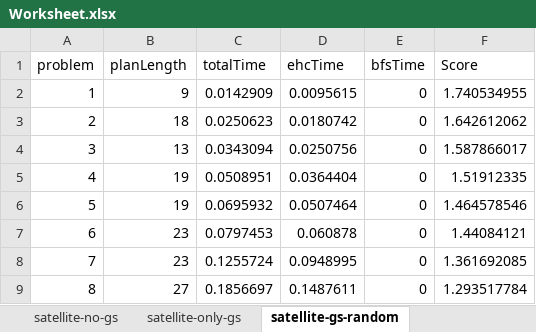
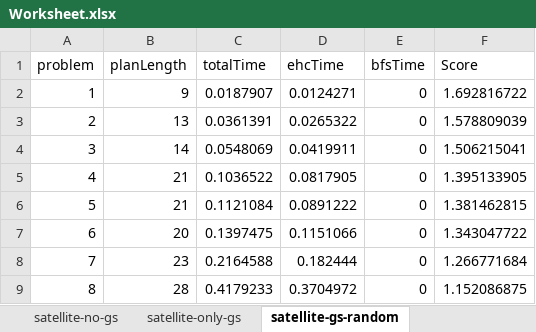
Before and after one commit to kamgg/betterFF, an Excel workbook: gsccFF/test_results/Worksheet.xlsx, sheet satellite-gs-random, drawn as a sheet; only a part is shown; values as stored, in another font and other column widths than the file's, no borders; the diff covers the shown part only; the diff names each change by its address in the sheet, - before the commit and + after, or states it on an @@ line.

Commit message:
rerun satellite tests due to poor test results

```diff
--- a/gsccFF/test_results/Worksheet.xlsx (sheet satellite-gs-random)
+++ b/gsccFF/test_results/Worksheet.xlsx (sheet satellite-gs-random)
-C2 (totalTime): 0.0142909
+C2 (totalTime): 0.0187907
-D2 (ehcTime): 0.0095615
+D2 (ehcTime): 0.0124271
-F2 (Score): 1.740534955
+F2 (Score): 1.692816722
-B3 (planLength): 18
+B3 (planLength): 13
-C3 (totalTime): 0.0250623
+C3 (totalTime): 0.0361391
-D3 (ehcTime): 0.0180742
+D3 (ehcTime): 0.0265322
-F3 (Score): 1.642612062
+F3 (Score): 1.578809039
-B4 (planLength): 13
+B4 (planLength): 14
-C4 (totalTime): 0.0343094
+C4 (totalTime): 0.0548069
-D4 (ehcTime): 0.0250756
+D4 (ehcTime): 0.0419911
-F4 (Score): 1.587866017
+F4 (Score): 1.506215041
-B5:B6 (planLength): 19
+B5:B6 (planLength): 21
-C5 (totalTime): 0.0508951
+C5 (totalTime): 0.1036522
-D5 (ehcTime): 0.0364404
+D5 (ehcTime): 0.0817905
-F5 (Score): 1.51912335
+F5 (Score): 1.395133905
-C6 (totalTime): 0.0695932
+C6 (totalTime): 0.1121084
-D6 (ehcTime): 0.0507464
+D6 (ehcTime): 0.0891222
-F6 (Score): 1.464578546
+F6 (Score): 1.381462815
-B7 (planLength): 23
+B7 (planLength): 20
-C7 (totalTime): 0.0797453
+C7 (totalTime): 0.1397475
-D7 (ehcTime): 0.060878
+D7 (ehcTime): 0.1151066
-F7 (Score): 1.44084121
+F7 (Score): 1.343047722
-C8 (totalTime): 0.1255724
+C8 (totalTime): 0.2164588
-D8 (ehcTime): 0.0948995
+D8 (ehcTime): 0.182444
-F8 (Score): 1.361692085
+F8 (Score): 1.266771684
-B9 (planLength): 27
+B9 (planLength): 28
-C9 (totalTime): 0.1856697
+C9 (totalTime): 0.4179233
-D9 (ehcTime): 0.1487611
+D9 (ehcTime): 0.3704972
-F9 (Score): 1.293517784
+F9 (Score): 1.152086875
```
Also changed, not shown: 49 edited cells elsewhere in this sheet, sheet Summary, sheet Satellite Time graph, sheet Satellite Score graph, sheet satellite-only-gs, sheet satellite-gs-rpgdescending, sheet satellite-gs-rpgascending, 2 more sheets, charts or pictures, 34 other files.
